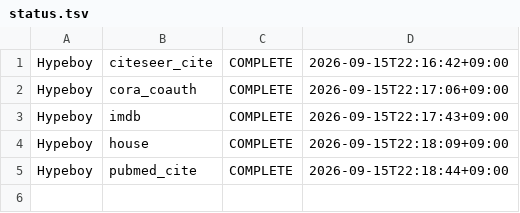
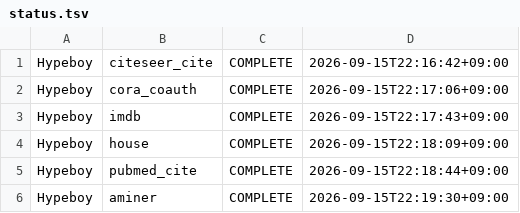
Before and after one commit to khojin01/hgnn, a TSV file: .agents/env-status/full-runs/cd-hypeboy-gpu0-20260915/status.tsv, drawn as a sheet.

Commit message:
vault: .agents/clerk-reports/clerk-refresh-queue.md .agents/clerk-reports/experiment_now.md .agents/env-status/full-runs/cd-hypeboy-gpu0-20260915/_done .agents/env-status/full-runs/cd-hypeboy-gpu0-20260915/status.tsv dashboard/hypergc-report.html results/result_Hypeboy_time.txt … (12 files)

```diff
--- a/.agents/env-status/full-runs/cd-hypeboy-gpu0-20260915/status.tsv
+++ b/.agents/env-status/full-runs/cd-hypeboy-gpu0-20260915/status.tsv
@@ -5 +5,2 @@ Hypeboy	house	COMPLETE	2026-09-15T22:18:09+09:00
 Hypeboy	pubmed_cite	COMPLETE	2026-09-15T22:18:44+09:00
+Hypeboy	aminer	COMPLETE	2026-09-15T22:19:30+09:00
```
Also changed, not shown: 11 other files.
